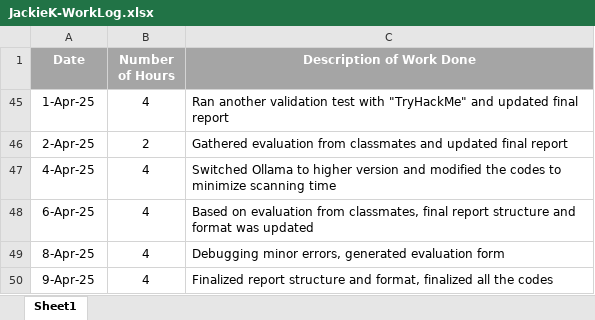
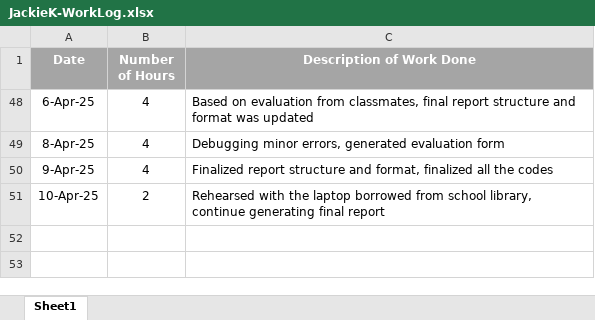
Before and after one commit to Jackie-Douglas/W25_4495_S1_JackieK, an Excel workbook: Misc/JackieK-WorkLog.xlsx, sheet Sheet1, drawn as a sheet; values as stored, in another font and other column widths than the file's, no borders; removed rows and columns are numbered as before the commit, all else as after; the diff names each change by its address in the sheet, - before the commit and + after, or states it on an @@ line.

Commit message:
Add files via upload

```diff
--- a/Misc/JackieK-WorkLog.xlsx (sheet Sheet1)
+++ b/Misc/JackieK-WorkLog.xlsx (sheet Sheet1)
@@ row 45 hidden: 1-Apr-25 | 4 | Ran another validation test with "TryHackMe" and updated final report @@
@@ row 46 hidden: 2-Apr-25 | 2 | Gathered evaluation from classmates and updated final report @@
@@ row 47 hidden: 4-Apr-25 | 4 | Switched Ollama to higher version and modified the codes to minimize scanning time @@
+row 51: 10-Apr-25 | 2 | Rehearsed with the laptop borrowed from school library, continue generating final report
```
